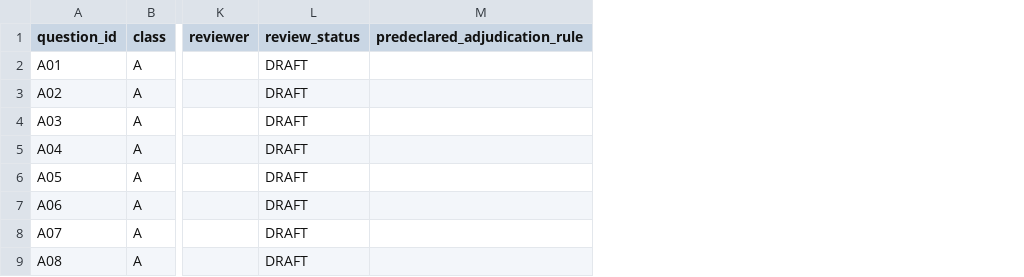
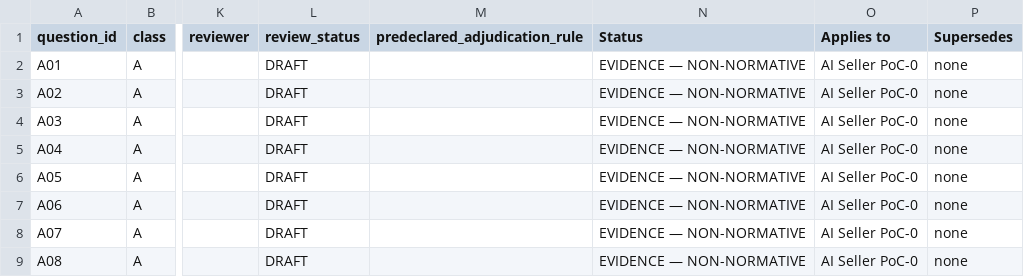
Before and after one commit to Stanislavikus/babypark-integration, a CSV file: docs/SELLER_GOLD_120_LABELING_TEMPLATE.csv, drawn as a sheet; only a part is shown, gaps mark what is left out; the diff names each change by its address in the sheet, - before the commit and + after, or states it on an @@ line.

Commit message:
docs(ai-seller): batch-fix Codex P1 CSV document status and metadata egress
Complete bounded batch for two independent Codex findings after PR #149 Ready for review. Adds per-row in-file evidence metadata to four machine-readable CSVs without changing any original row field; enforces forbidden metadata in G2, S3 and EB3; repairs all affected document content hashes.

No production change, merge, Anthropic API use or spend authorization. Previous manifest, R1/R2 closure and owner merge approval are invalidated and require fresh closure.

```diff
--- a/docs/SELLER_GOLD_120_LABELING_TEMPLATE.csv
+++ b/docs/SELLER_GOLD_120_LABELING_TEMPLATE.csv
+column N (Status), rows 2-9: all EVIDENCE — NON-NORMATIVE
+column O (Applies to), rows 2-9: all AI Seller PoC-0
+column P (Supersedes), rows 2-9: all none
```
Also changed, not shown: docs/E22_STROLLER_10_EVIDENCE.csv, docs/PILOT_24_REBOUND_CANDIDATE.csv, 4 other files.
